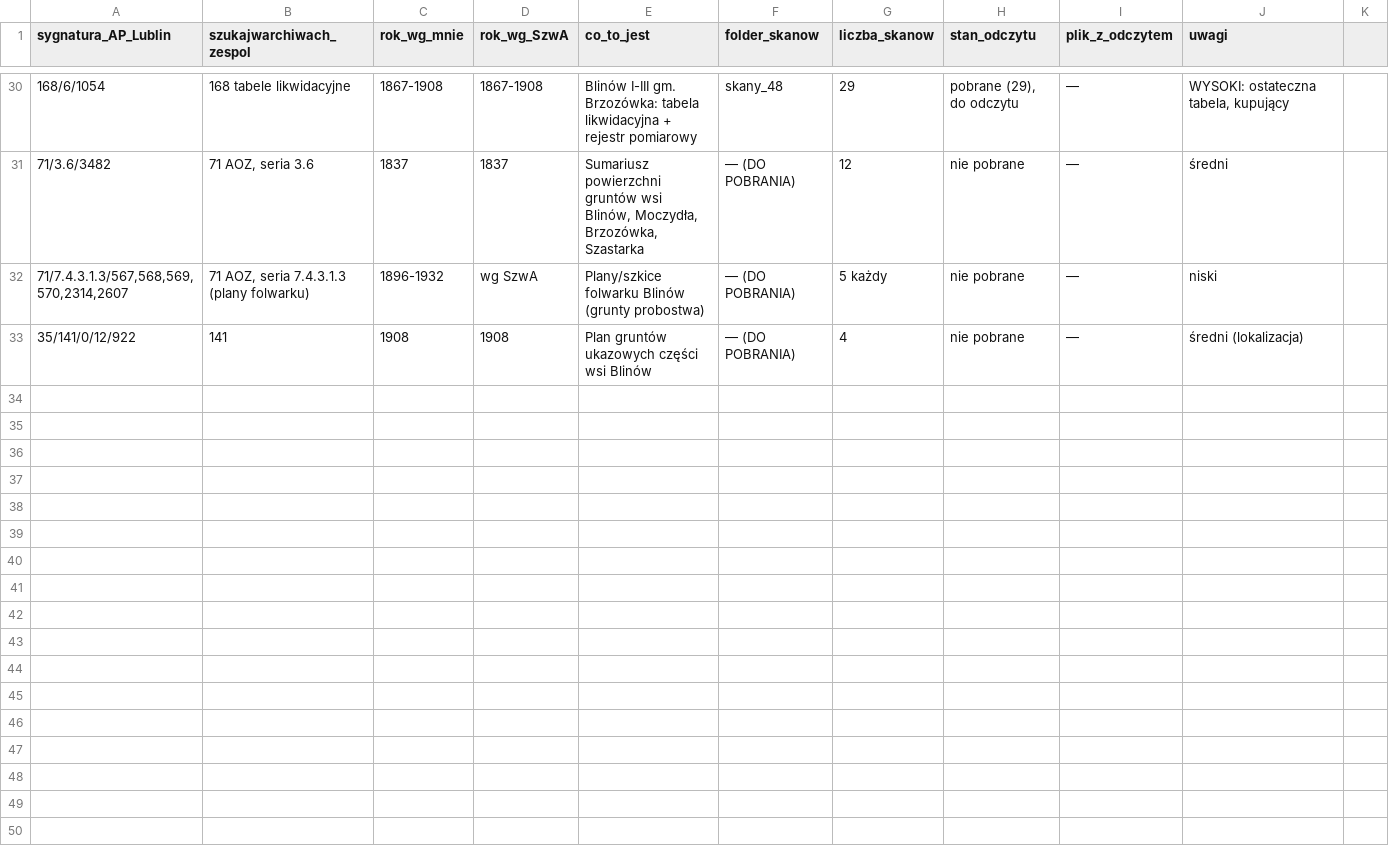
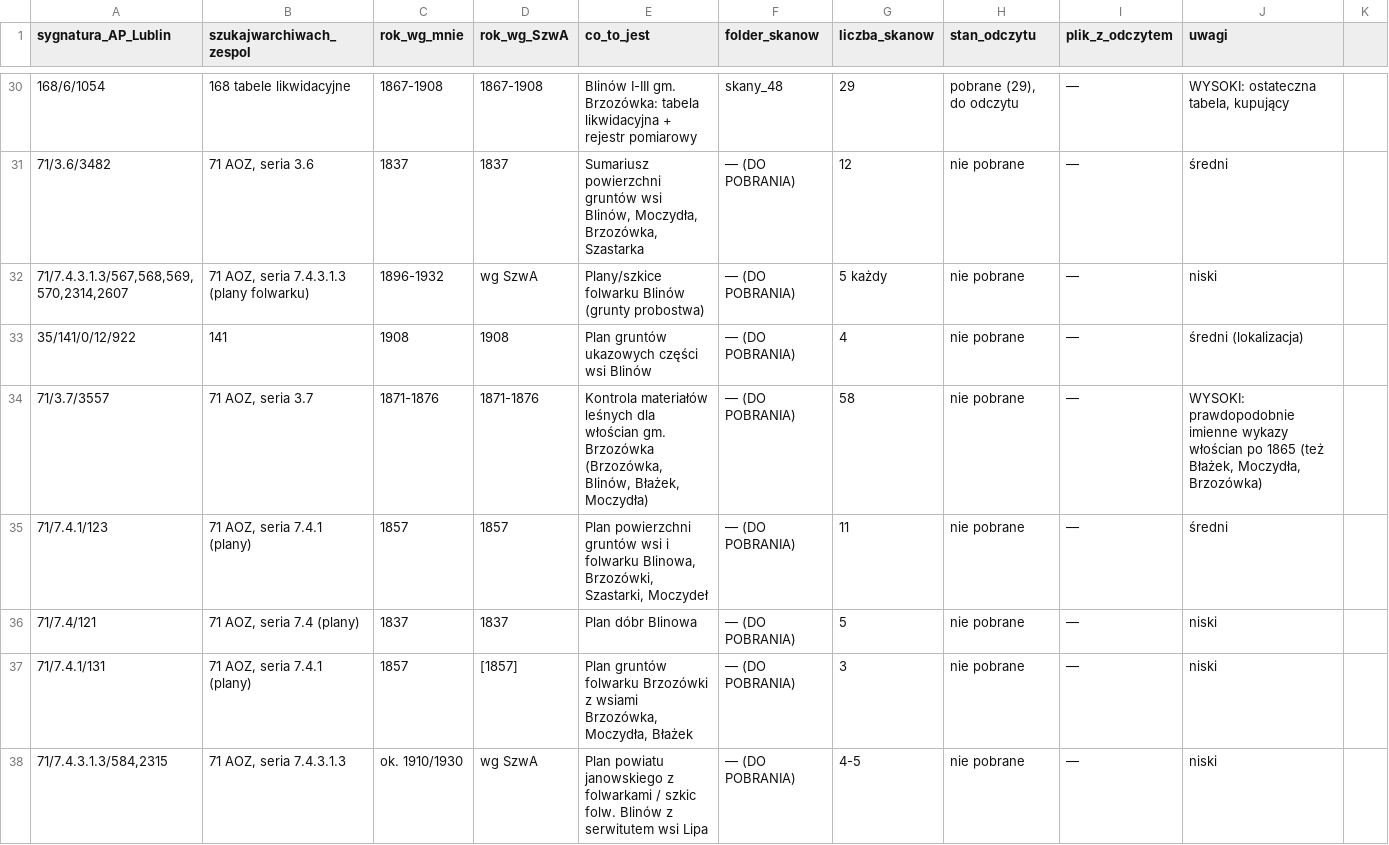
Before and after one commit to toxiconus/genealog-indexer-v7.1, a CSV file: public/konsolidacja/haiku/KATALOG_PACZEK_ARCHIWALNYCH.csv, drawn as a sheet; only a part is shown, gaps mark what is left out; the diff names each change by its address in the sheet, - before the commit and + after, or states it on an @@ line.

```diff
--- a/public/konsolidacja/haiku/KATALOG_PACZEK_ARCHIWALNYCH.csv
+++ b/public/konsolidacja/haiku/KATALOG_PACZEK_ARCHIWALNYCH.csv
+row 34: 71/3.7/3557 | 71 AOZ, seria 3.7 | 1871-1876 | 1871-1876 | Kontrola materiałów leśnych dla włościan gm. Brzozówka (Brzozówka, Blinów, Błażek, Moczydła) | — (DO POBRANIA) | 58 | nie pobrane | — | WYSOKI: prawdopodobnie imienne wykazy włościan po 1865 (też Błażek, Moczydła, Brzozówka)
+row 35: 71/7.4.1/123 | 71 AOZ, seria 7.4.1 (plany) | 1857 | 1857 | Plan powierzchni gruntów wsi i folwarku Blinowa, Brzozówki, Szastarki, Moczydeł | — (DO POBRANIA) | 11 | nie pobrane | — | średni
+row 36: 71/7.4/121 | 71 AOZ, seria 7.4 (plany) | 1837 | 1837 | Plan dóbr Blinowa | — (DO POBRANIA) | 5 | nie pobrane | — | niski
+row 37: 71/7.4.1/131 | 71 AOZ, seria 7.4.1 (plany) | 1857 | [1857] | Plan gruntów folwarku Brzozówki z wsiami Brzozówka, Moczydła, Błażek | — (DO POBRANIA) | 3 | nie pobrane | — | niski
+row 38: 71/7.4.3.1.3/584,2315 | 71 AOZ, seria 7.4.3.1.3 | ok. 1910/1930 | wg SzwA | Plan powiatu janowskiego z folwarkami / szkic folw. Blinów z serwitutem wsi Lipa | — (DO POBRANIA) | 4-5 | nie pobrane | — | niski
```
